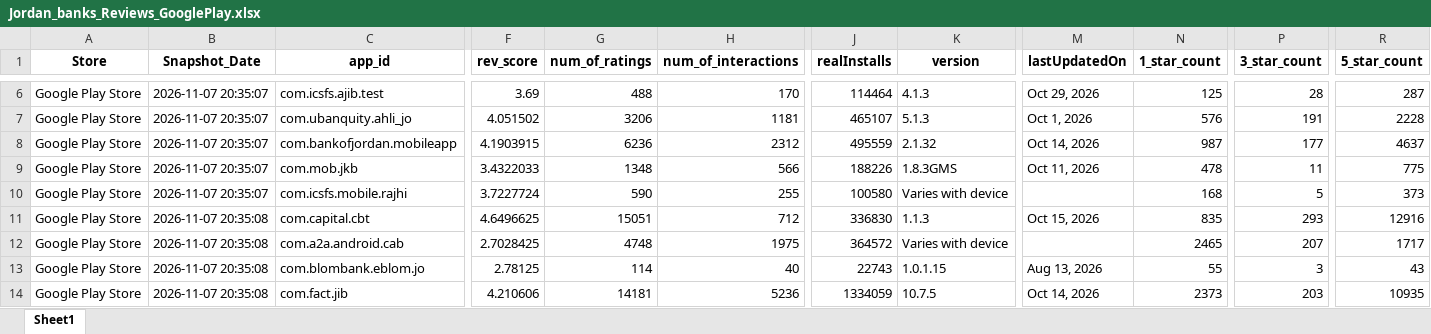
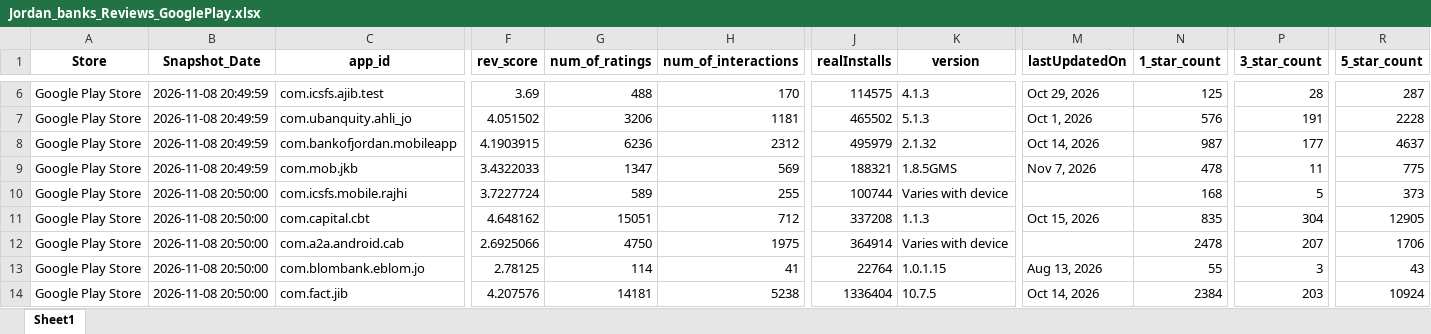
Before and after one commit to Joseph-Sal/jordan_banks_reviews_stats_data, an Excel workbook: data/Jordan_banks_Reviews_GooglePlay.xlsx, sheet Sheet1, drawn as a sheet; only a part is shown, gaps mark what is left out; values as stored, in another font and other column widths than the file's, no borders; the diff covers the shown part only; the diff names each change by its address in the sheet, - before the commit and + after, or states it on an @@ line.

```diff
--- a/data/Jordan_banks_Reviews_GooglePlay.xlsx (sheet Sheet1)
+++ b/data/Jordan_banks_Reviews_GooglePlay.xlsx (sheet Sheet1)
-B6:B9 (Snapshot_Date): 2026-11-07 20:35:07
+B6:B9 (Snapshot_Date): 2026-11-08 20:49:59
-J6 (realInstalls): 114464
+J6 (realInstalls): 114575
-J7 (realInstalls): 465107
+J7 (realInstalls): 465502
-J8 (realInstalls): 495559
+J8 (realInstalls): 495979
-G9 (num_of_ratings): 1348
+G9 (num_of_ratings): 1347
-H9 (num_of_interactions): 566
+H9 (num_of_interactions): 569
-J9 (realInstalls): 188226
+J9 (realInstalls): 188321
-K9 (version): 1.8.3GMS
+K9 (version): 1.8.5GMS
-M9 (lastUpdatedOn): Oct 11, 2026
+M9 (lastUpdatedOn): Nov 7, 2026
-B10 (Snapshot_Date): 2026-11-07 20:35:07
+B10 (Snapshot_Date): 2026-11-08 20:50:00
-G10 (num_of_ratings): 590
+G10 (num_of_ratings): 589
-J10 (realInstalls): 100580
+J10 (realInstalls): 100744
-B11:B14 (Snapshot_Date): 2026-11-07 20:35:08
+B11:B14 (Snapshot_Date): 2026-11-08 20:50:00
-F11 (rev_score): 4.6496625
+F11 (rev_score): 4.648162
-J11 (realInstalls): 336830
+J11 (realInstalls): 337208
-P11 (3_star_count): 293
+P11 (3_star_count): 304
-R11 (5_star_count): 12916
+R11 (5_star_count): 12905
-F12 (rev_score): 2.7028425
+F12 (rev_score): 2.6925066
-G12 (num_of_ratings): 4748
+G12 (num_of_ratings): 4750
-J12 (realInstalls): 364572
+J12 (realInstalls): 364914
-N12 (1_star_count): 2465
+N12 (1_star_count): 2478
-R12 (5_star_count): 1717
+R12 (5_star_count): 1706
-H13 (num_of_interactions): 40
+H13 (num_of_interactions): 41
-J13 (realInstalls): 22743
+J13 (realInstalls): 22764
-F14 (rev_score): 4.210606
+F14 (rev_score): 4.207576
-H14 (num_of_interactions): 5236
+H14 (num_of_interactions): 5238
-J14 (realInstalls): 1334059
+J14 (realInstalls): 1336404
-N14 (1_star_count): 2373
+N14 (1_star_count): 2384
-R14 (5_star_count): 10935
+R14 (5_star_count): 10924
```
Also changed, not shown: 48 edited cells elsewhere in this sheet, data/Jordan_banks_Reviews_AppleStore.xlsx.
